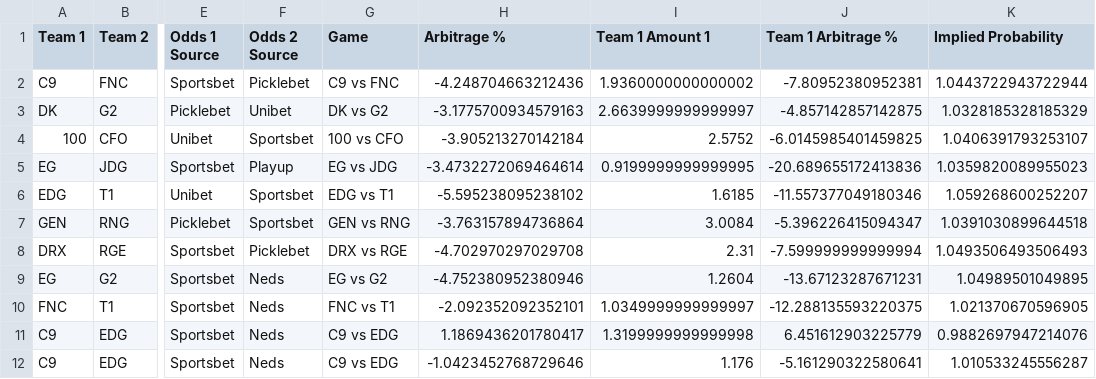
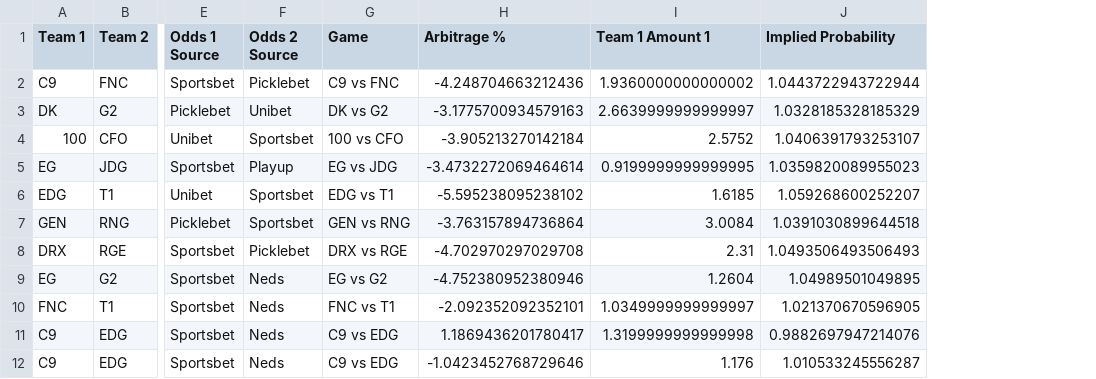
Before and after one commit to Kaltzisp/ArbBetting, a CSV file: comb.csv, drawn as a sheet; only a part is shown, gaps mark what is left out; the diff names each change by its address in the sheet, - before the commit and + after, or states it on an @@ line.

Commit message:
clean up code and put in folders, added betting arb list

```diff
--- a/comb.csv
+++ b/comb.csv
-column J (Team 1 Arbitrage %), rows 2-12: -7.80952380952381 | -4.857142857142875 | -6.0145985401459825 | -20.689655172413836 | -11.557377049180346 | -5.396226415094347 | -7.599999999999994 | -13.67123287671231 | -12.288135593220375 | 6.451612903225779 | -5.161290322580641
```
Also changed, not shown: 9 other files.
